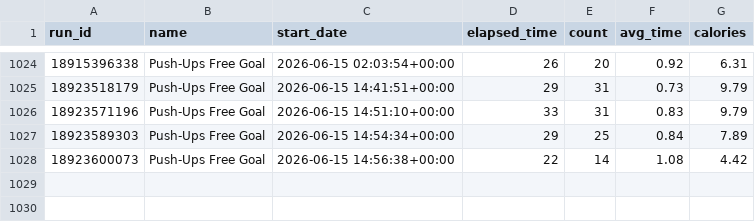
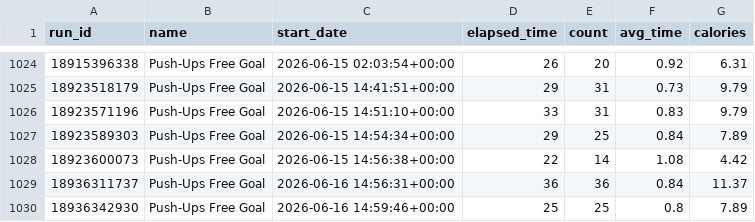
Before and after one commit to Andy963/pushup_page, a CSV file: pushup_data.csv, drawn as a sheet; only a part is shown, gaps mark what is left out.

Commit message:
Update SVG charts, data.db, and pushup_data.csv

```diff
--- a/pushup_data.csv
+++ b/pushup_data.csv
@@ -1028 +1028,3 @@ run_id,name,start_date,elapsed_time,count,avg_time,calories
 18923600073,Push-Ups Free Goal,2026-06-15 14:56:38+00:00,22,14,1.08,4.42
+18936311737,Push-Ups Free Goal,2026-06-16 14:56:31+00:00,36,36,0.84,11.37
+18936342930,Push-Ups Free Goal,2026-06-16 14:59:46+00:00,25,25,0.8,7.89
```
Also changed, not shown: 5 other files.
